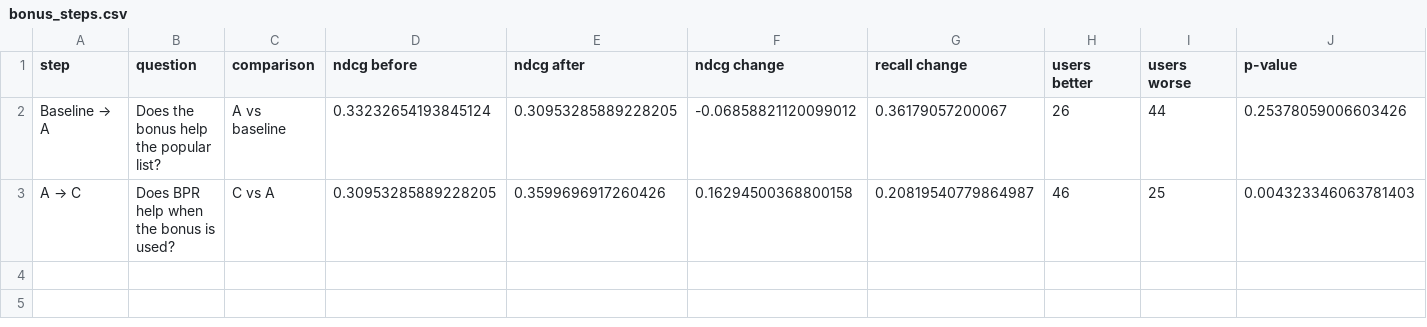
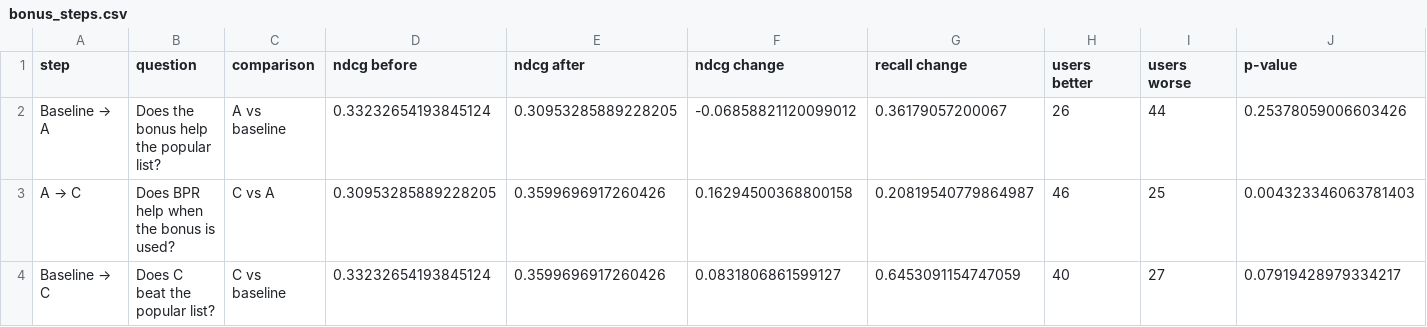
Before and after one commit to marennodenes/beer-recsys, a CSV file: results/bonus_steps.csv, drawn as a sheet; only a part is shown; rows hold the shown columns only; the diff names each change by its address in the sheet, - before the commit and + after, or states it on an @@ line.

```diff
--- a/results/bonus_steps.csv
+++ b/results/bonus_steps.csv
+row 4: Baseline → C | Does C beat the popular list? | C vs baseline | 0.33232654193845124 | 0.3599696917260426 | 0.0831806861599127 | 0.6453091154747059 | 40 | 27 | 0.07919428979334217
```
Also changed, not shown: results/model_results.csv, 5 other files.
